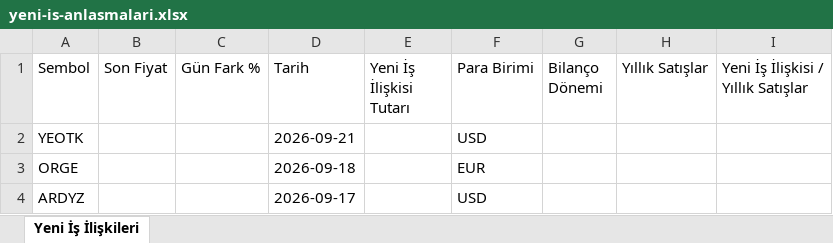
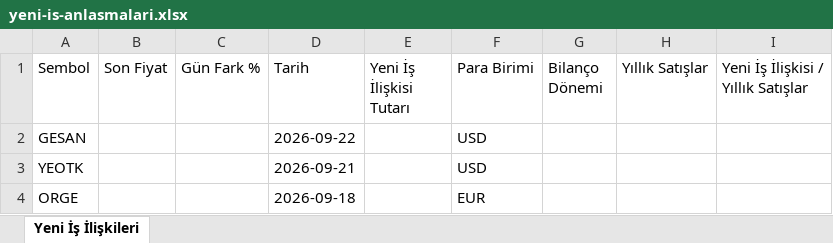
Before and after one commit to Ermana39/hoca-ile-borsa, an Excel workbook: app/borsa/yeni-is-anlasmalari/data/yeni-is-anlasmalari.xlsx, sheet Yeni İş İlişkileri, drawn as a sheet; only a part is shown; the shorter side is filled out with more unchanged rows; values as stored, in another font and other column widths than the file's, no borders; the diff names each change by its address in the sheet, - before the commit and + after, or states it on an @@ line.

```diff
--- a/app/borsa/yeni-is-anlasmalari/data/yeni-is-anlasmalari.xlsx (sheet Yeni İş İlişkileri)
+++ b/app/borsa/yeni-is-anlasmalari/data/yeni-is-anlasmalari.xlsx (sheet Yeni İş İlişkileri)
+row 2: GESAN |  |  | 2026-09-22 |  | USD
```
Also changed, not shown: app/borsa/dip-zirve-analizi/data/dip-zirve.xlsx, app/borsa/geri-alim-programlari/data/geri-alim.xlsx, 36 other files.
